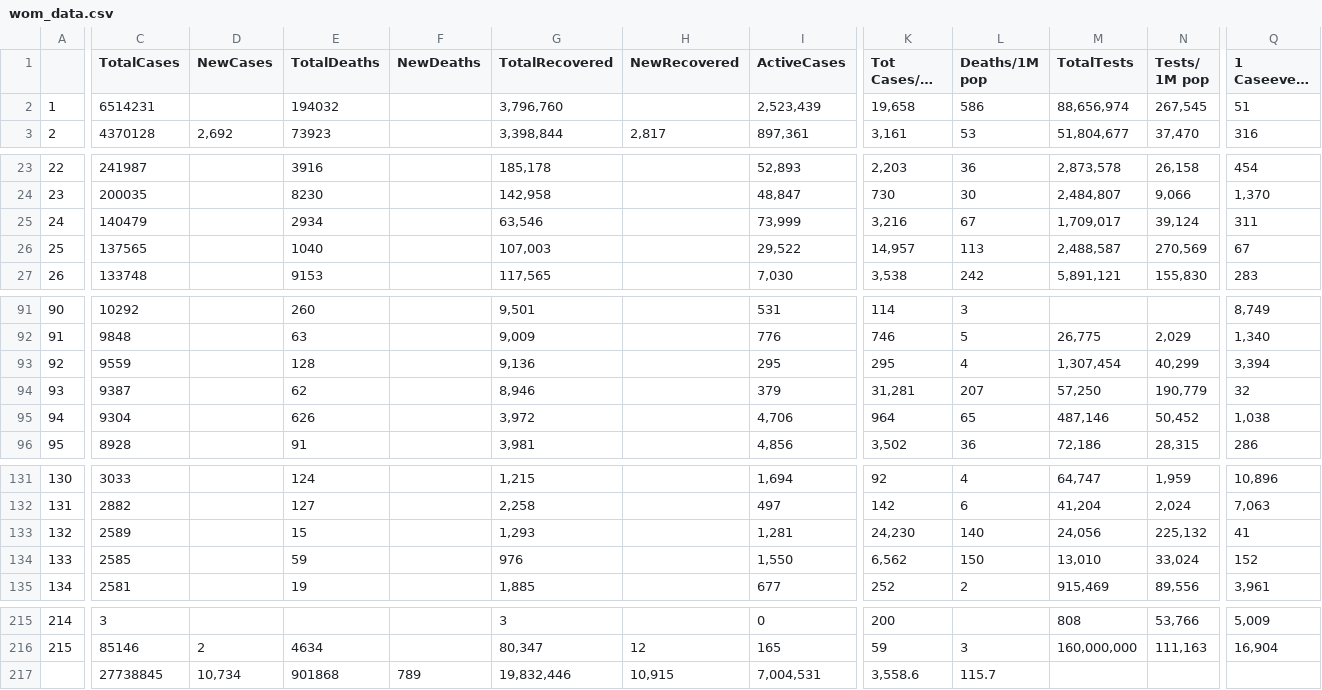
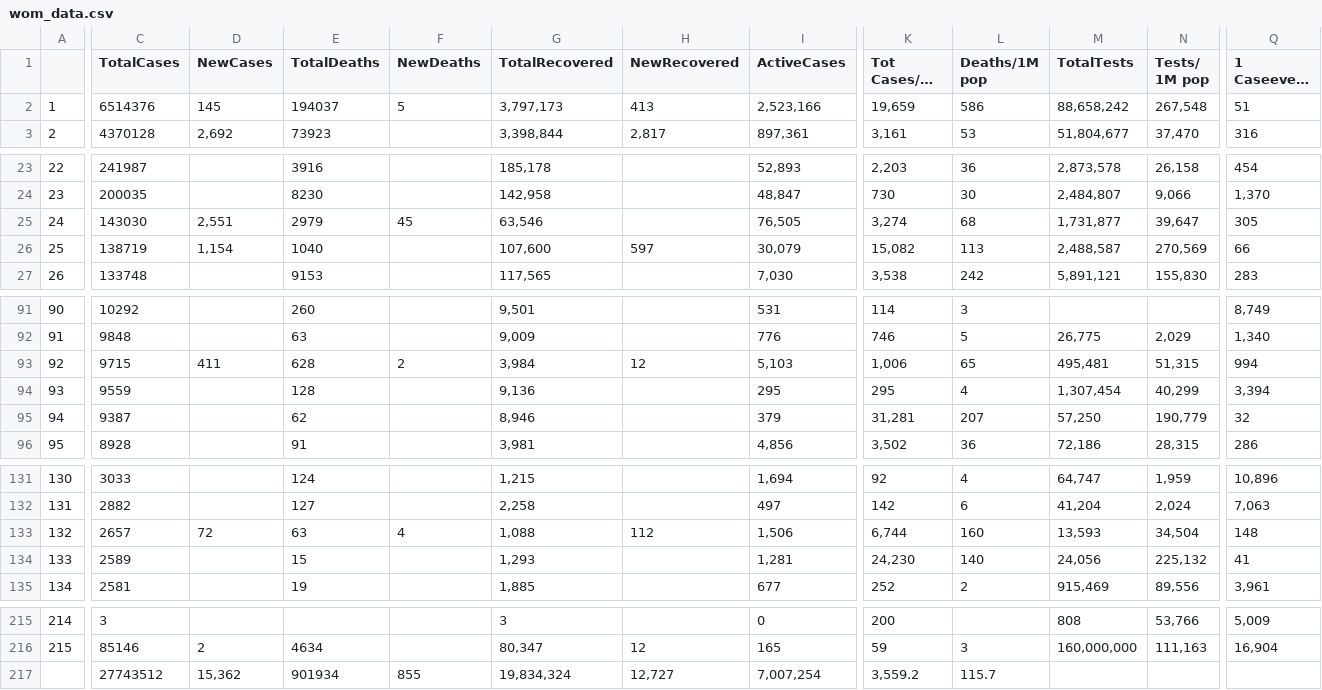
Before and after one commit to iMEdD-Lab/open-data, a CSV file: COVID-19/wom_data.csv, drawn as a sheet; only a part is shown, gaps mark what is left out; long unchanged cells end in …; removed rows and columns are numbered as before the commit, all else as after; rows hold the shown columns only; the diff covers the shown part only; the diff names each change by its address in the sheet, - before the commit and + after, or states it on an @@ line.

```diff
--- a/COVID-19/wom_data.csv
+++ b/COVID-19/wom_data.csv
-C2 (TotalCases): 6514231
+C2 (TotalCases): 6514376
-D2 (NewCases): (empty)
+D2 (NewCases): 145
-E2 (TotalDeaths): 194032
+E2 (TotalDeaths): 194037
-F2 (NewDeaths): (empty)
+F2 (NewDeaths): 5
-G2 (TotalRecovered): 3,796,760
+G2 (TotalRecovered): 3,797,173
-H2 (NewRecovered): (empty)
+H2 (NewRecovered): 413
-I2 (ActiveCases): 2,523,439
+I2 (ActiveCases): 2,523,166
-K2 (Tot Cases/1M pop): 19,658
+K2 (Tot Cases/1M pop): 19,659
-M2 (TotalTests): 88,656,974
+M2 (TotalTests): 88,658,242
-N2 (Tests/ 1M pop): 267,545
+N2 (Tests/ 1M pop): 267,548
-C25 (TotalCases): 140479
+C25 (TotalCases): 143030
-D25 (NewCases): (empty)
+D25 (NewCases): 2,551
-E25 (TotalDeaths): 2934
+E25 (TotalDeaths): 2979
-F25 (NewDeaths): (empty)
+F25 (NewDeaths): 45
-I25 (ActiveCases): 73,999
+I25 (ActiveCases): 76,505
-K25 (Tot Cases/1M pop): 3,216
+K25 (Tot Cases/1M pop): 3,274
-L25 (Deaths/1M pop): 67
+L25 (Deaths/1M pop): 68
-M25 (TotalTests): 1,709,017
+M25 (TotalTests): 1,731,877
-N25 (Tests/ 1M pop): 39,124
+N25 (Tests/ 1M pop): 39,647
-Q25 (1 Caseevery X ppl): 311
+Q25 (1 Caseevery X ppl): 305
-C26 (TotalCases): 137565
+C26 (TotalCases): 138719
-D26 (NewCases): (empty)
+D26 (NewCases): 1,154
-G26 (TotalRecovered): 107,003
+G26 (TotalRecovered): 107,600
-H26 (NewRecovered): (empty)
+H26 (NewRecovered): 597
-I26 (ActiveCases): 29,522
+I26 (ActiveCases): 30,079
-K26 (Tot Cases/1M pop): 14,957
+K26 (Tot Cases/1M pop): 15,082
-Q26 (1 Caseevery X ppl): 67
+Q26 (1 Caseevery X ppl): 66
+row 93: 92 | 9715 | 411 | 628 | 2 | 3,984 | 12 | 5,103 | 1,006 | 65 | 495,481 | 51,315 | 994
-A94: 92
+A94: 93
-A95: 93
+A95: 94
-row 95: 94 | 9304 |  | 626 |  | 3,972 |  | 4,706 | 964 | 65 | 487,146 | 50,452 | 1,038
+row 133: 132 | 2657 | 72 | 63 | 4 | 1,088 | 112 | 1,506 | 6,744 | 160 | 13,593 | 34,504 | 148
-A134: 132
+A134: 133
-row 134: 133 | 2585 |  | 59 |  | 976 |  | 1,550 | 6,562 | 150 | 13,010 | 33,024 | 152
-row 217:  | 27738845 | 10,734 | 901868 | 789 | 19,832,446 | 10,915 | 7,004,531 | 3,558.6 | 115.7
+row 217:  | 27743512 | 15,362 | 901934 | 855 | 19,834,324 | 12,727 | 7,007,254 | 3,559.2 | 115.7
```
Also changed, not shown: 61 edited cells elsewhere in this file, COVID-19/alerts.csv, 12 other files.
